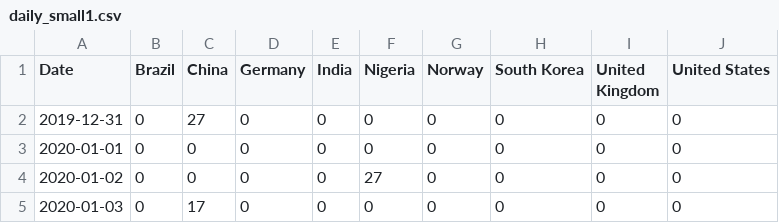
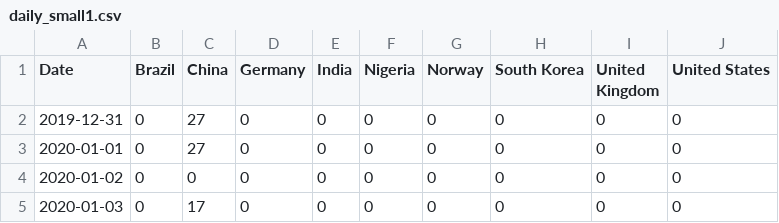
Before and after one commit to dst1998/ece551, a CSV file: 043_eval1/daily_small1.csv, drawn as a sheet.

```diff
--- a/043_eval1/daily_small1.csv
+++ b/043_eval1/daily_small1.csv
@@ -2,4 +2,4 @@ Date,Brazil,China,Germany,India,Nigeria,Norway,South Korea,United Kingdom,United
 2019-12-31,0,27,0,0,0,0,0,0,0
-2020-01-01,0,0,0,0,0,0,0,0,0
-2020-01-02,0,0,0,0,27,0,0,0,0
+2020-01-01,0,27,0,0,0,0,0,0,0
+2020-01-02,0,0,0,0,0,0,0,0,0
 2020-01-03,0,17,0,0,0,0,0,0,0
```
Also changed, not shown: 7 other files.
